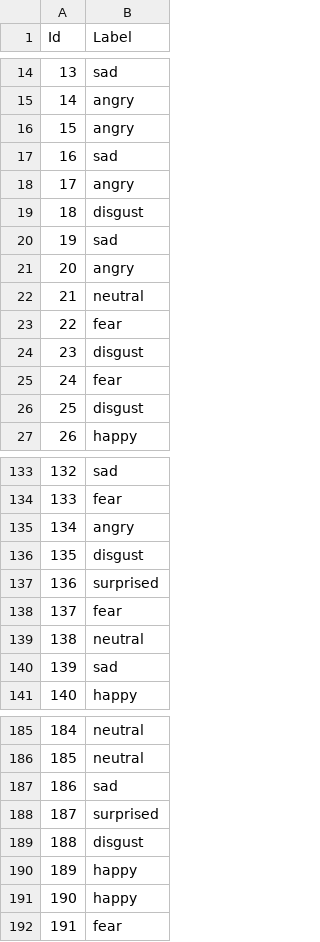
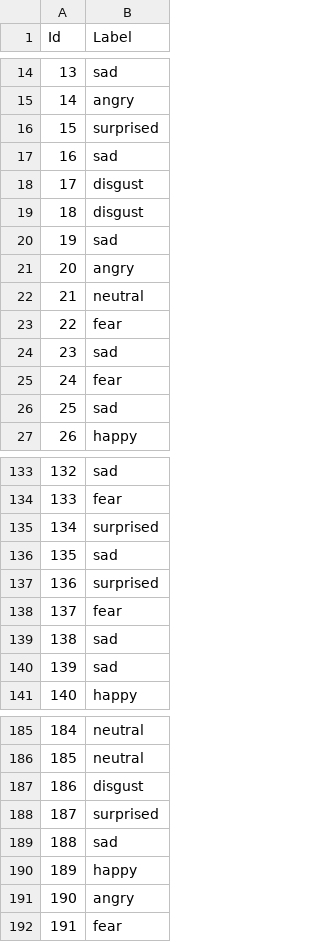
Before and after one commit to rajiv-ranjan/cds-mini-projects, a CSV file: m2/mini-project-3/project/Kaggle_Testset_Predictions.csv, drawn as a sheet; only a part is shown, gaps mark what is left out; the diff covers the shown part only.

```diff
--- a/m2/mini-project-3/project/Kaggle_Testset_Predictions.csv
+++ b/m2/mini-project-3/project/Kaggle_Testset_Predictions.csv
@@ -15,5 +15,5 @@ Id,Label
 14,angry
-15,angry
+15,surprised
 16,sad
-17,angry
+17,disgust
 18,disgust
@@ -23,5 +23,5 @@ Id,Label
 22,fear
-23,disgust
+23,sad
 24,fear
-25,disgust
+25,sad
 26,happy
@@ -134,7 +134,7 @@ Id,Label
 133,fear
-134,angry
-135,disgust
+134,surprised
+135,sad
 136,surprised
 137,fear
-138,neutral
+138,sad
 139,sad
@@ -186,7 +186,7 @@ Id,Label
 185,neutral
-186,sad
+186,disgust
 187,surprised
-188,disgust
+188,sad
 189,happy
-190,happy
+190,angry
 191,fear
```
Also changed, not shown: 32 edited cells elsewhere in this file, 1 other file.
